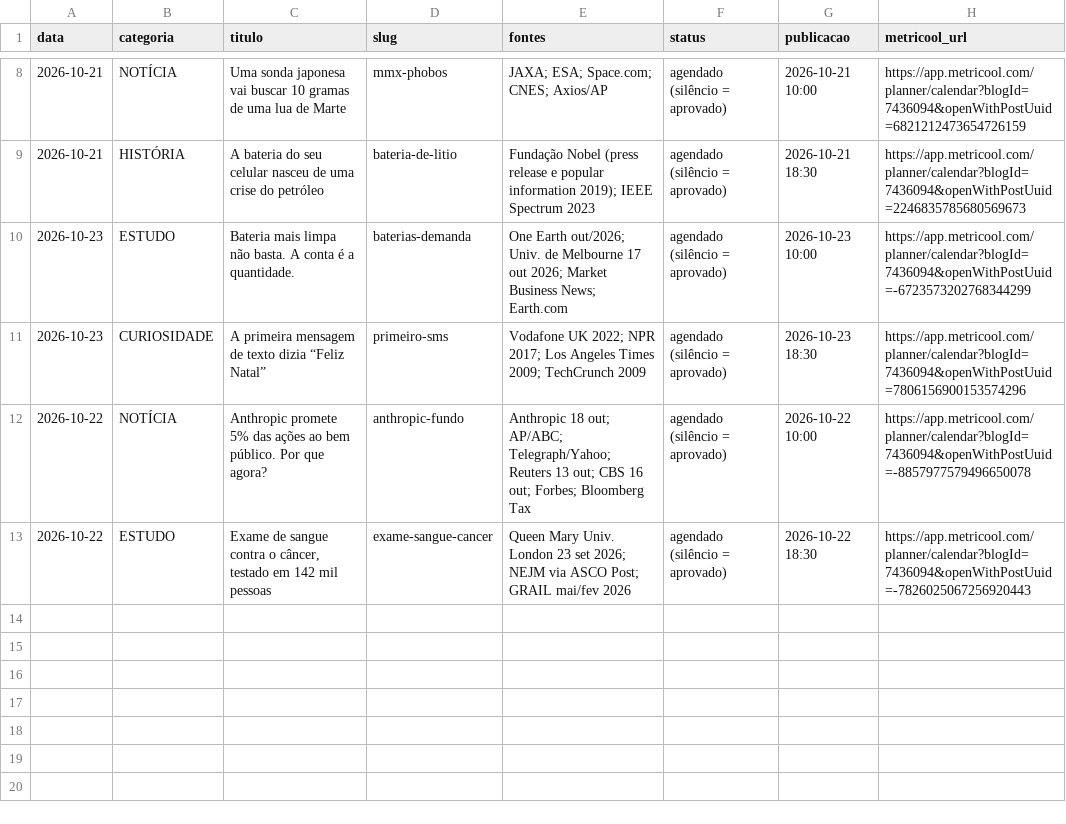
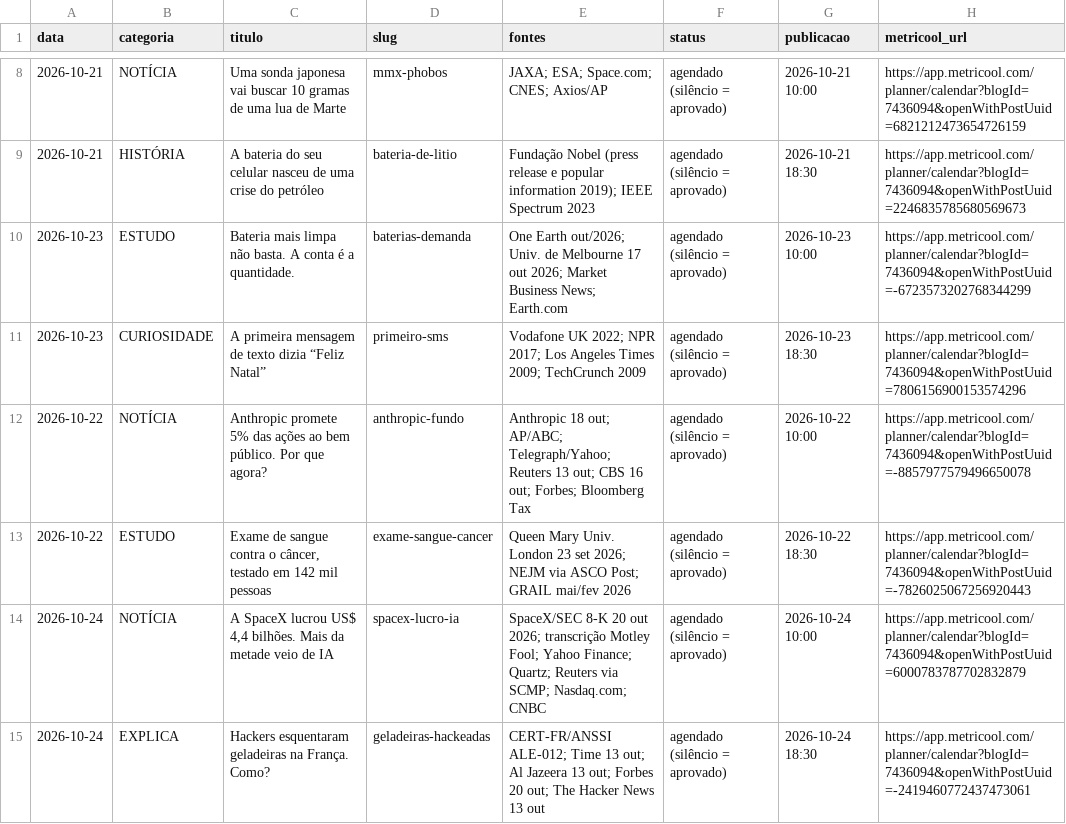
Before and after one commit to pedrofavero/techroombr-posts, a CSV file: posts/historico.csv, drawn as a sheet; only a part is shown, gaps mark what is left out.

```diff
--- a/posts/historico.csv
+++ b/posts/historico.csv
@@ -13 +13,3 @@ data,categoria,titulo,slug,fontes,status,publicacao,metricool_url
 2026-10-22,ESTUDO,"Exame de sangue contra o câncer, testado em 142 mil pessoas",exame-sangue-cancer,"Queen Mary Univ. London 23 set 2026; NEJM via ASCO Post; GRAIL mai/fev 2026",agendado (silêncio = aprovado),2026-10-22 18:30,https://app.metricool.com/planner/calendar?blogId=7436094&openWithPostUuid=-7826025067256920443
+2026-10-24,NOTÍCIA,"A SpaceX lucrou US$ 4,4 bilhões. Mais da metade veio de IA",spacex-lucro-ia,"SpaceX/SEC 8-K 20 out 2026; transcrição Motley Fool; Yahoo Finance; Quartz; Reuters via SCMP; Nasdaq.com; CNBC",agendado (silêncio = aprovado),2026-10-24 10:00,https://app.metricool.com/planner/calendar?blogId=7436094&openWithPostUuid=6000783787702832879
+2026-10-24,EXPLICA,"Hackers esquentaram geladeiras na França. Como?",geladeiras-hackeadas,"CERT-FR/ANSSI ALE-012; Time 13 out; Al Jazeera 13 out; Forbes 20 out; The Hacker News 13 out",agendado (silêncio = aprovado),2026-10-24 18:30,https://app.metricool.com/planner/calendar?blogId=7436094&openWithPostUuid=-2419460772437473061
```
